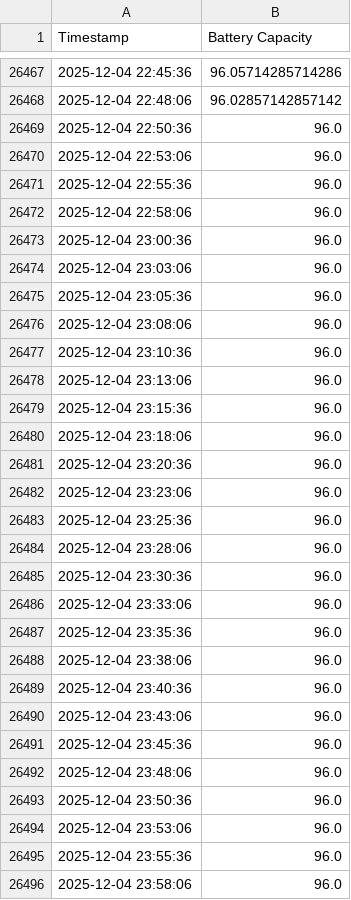
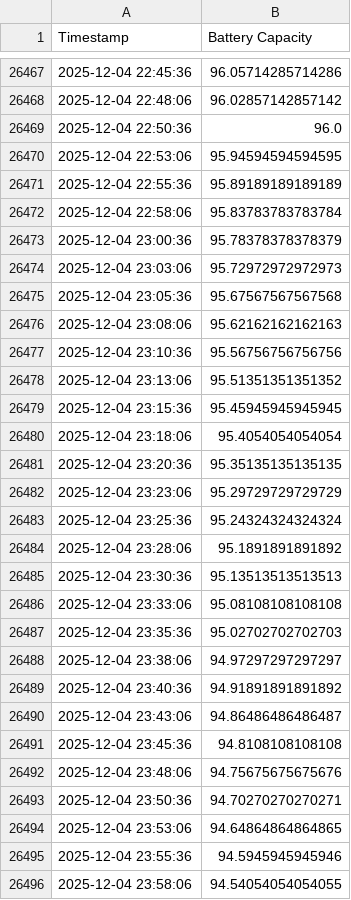
Before and after one commit to gabe1boon/SpainBrainWeb, a CSV file: data/processed/battery_clean.csv, drawn as a sheet; only a part is shown, gaps mark what is left out; the diff covers the shown part only.

```diff
--- a/data/processed/battery_clean.csv
+++ b/data/processed/battery_clean.csv
@@ -26469,28 +26469,28 @@ Timestamp,Battery Capacity
 2025-12-04 22:50:36,96.0
-2025-12-04 22:53:06,96.0
-2025-12-04 22:55:36,96.0
-2025-12-04 22:58:06,96.0
-2025-12-04 23:00:36,96.0
-2025-12-04 23:03:06,96.0
-2025-12-04 23:05:36,96.0
-2025-12-04 23:08:06,96.0
-2025-12-04 23:10:36,96.0
-2025-12-04 23:13:06,96.0
-2025-12-04 23:15:36,96.0
-2025-12-04 23:18:06,96.0
-2025-12-04 23:20:36,96.0
-2025-12-04 23:23:06,96.0
-2025-12-04 23:25:36,96.0
-2025-12-04 23:28:06,96.0
-2025-12-04 23:30:36,96.0
-2025-12-04 23:33:06,96.0
-2025-12-04 23:35:36,96.0
-2025-12-04 23:38:06,96.0
-2025-12-04 23:40:36,96.0
-2025-12-04 23:43:06,96.0
-2025-12-04 23:45:36,96.0
-2025-12-04 23:48:06,96.0
-2025-12-04 23:50:36,96.0
-2025-12-04 23:53:06,96.0
-2025-12-04 23:55:36,96.0
-2025-12-04 23:58:06,96.0
+2025-12-04 22:53:06,95.94594594594595
+2025-12-04 22:55:36,95.89189189189189
+2025-12-04 22:58:06,95.83783783783784
+2025-12-04 23:00:36,95.78378378378379
+2025-12-04 23:03:06,95.72972972972973
+2025-12-04 23:05:36,95.67567567567568
+2025-12-04 23:08:06,95.62162162162163
+2025-12-04 23:10:36,95.56756756756756
+2025-12-04 23:13:06,95.51351351351352
+2025-12-04 23:15:36,95.45945945945945
+2025-12-04 23:18:06,95.4054054054054
+2025-12-04 23:20:36,95.35135135135135
+2025-12-04 23:23:06,95.29729729729729
+2025-12-04 23:25:36,95.24324324324324
+2025-12-04 23:28:06,95.1891891891892
+2025-12-04 23:30:36,95.13513513513513
+2025-12-04 23:33:06,95.08108108108108
+2025-12-04 23:35:36,95.02702702702703
+2025-12-04 23:38:06,94.97297297297297
+2025-12-04 23:40:36,94.91891891891892
+2025-12-04 23:43:06,94.86486486486487
+2025-12-04 23:45:36,94.8108108108108
+2025-12-04 23:48:06,94.75675675675676
+2025-12-04 23:50:36,94.70270270270271
+2025-12-04 23:53:06,94.64864864864865
+2025-12-04 23:55:36,94.5945945945946
+2025-12-04 23:58:06,94.54054054054055
```
Also changed, not shown: 34 added rows elsewhere in this file, data/processed/water_tank_clean.csv, data/processed/water_tank_segment_stats.csv, 7 other files.
